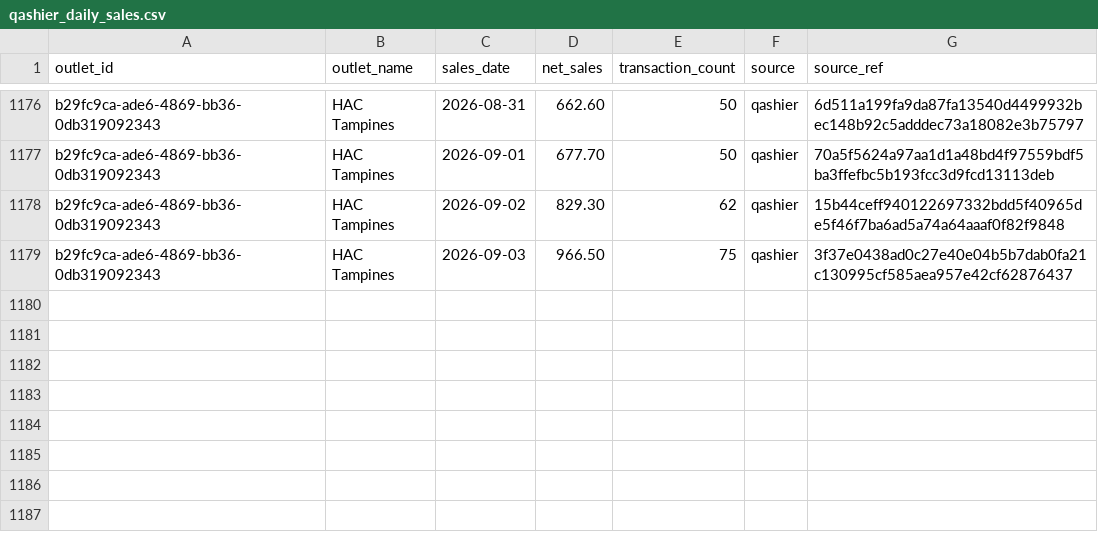
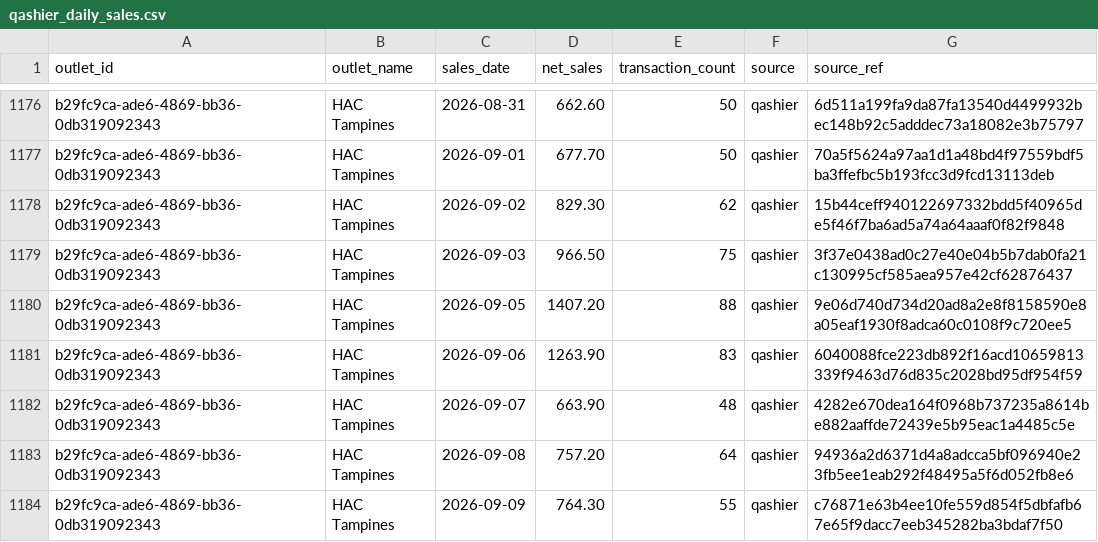
Before and after one commit to hacsg/grid-pos, a CSV file: backend/data/qashier_daily_sales.csv, drawn as a sheet; only a part is shown, gaps mark what is left out; the diff names each change by its address in the sheet, - before the commit and + after, or states it on an @@ line.

Commit message:
feat(analytics): import Tampines early-Sept Qashier days; count pre-cutover days in forecast
Co-Authored-By: Cappybot <cappybot@hermes.local>

```diff
--- a/backend/data/qashier_daily_sales.csv
+++ b/backend/data/qashier_daily_sales.csv
+row 1180: b29fc9ca-ade6-4869-bb36-0db319092343 | HAC Tampines | 2026-09-05 | 1407.20 | 88 | qashier | 9e06d740d734d20ad8a2e8f8158590e8a05eaf1930f8adca60c0108f9c720ee5
+row 1181: b29fc9ca-ade6-4869-bb36-0db319092343 | HAC Tampines | 2026-09-06 | 1263.90 | 83 | qashier | 6040088fce223db892f16acd10659813339f9463d76d835c2028bd95df954f59
+row 1182: b29fc9ca-ade6-4869-bb36-0db319092343 | HAC Tampines | 2026-09-07 | 663.90 | 48 | qashier | 4282e670dea164f0968b737235a8614be882aaffde72439e5b95eac1a4485c5e
+row 1183: b29fc9ca-ade6-4869-bb36-0db319092343 | HAC Tampines | 2026-09-08 | 757.20 | 64 | qashier | 94936a2d6371d4a8adcca5bf096940e23fb5ee1eab292f48495a5f6d052fb8e6
+row 1184: b29fc9ca-ade6-4869-bb36-0db319092343 | HAC Tampines | 2026-09-09 | 764.30 | 55 | qashier | c76871e63b4ee10fe559d854f5dbfafb67e65f9dacc7eeb345282ba3bdaf7f50
```
Also changed, not shown: 4 other files.
